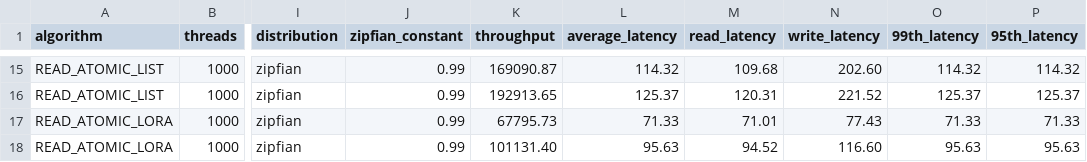
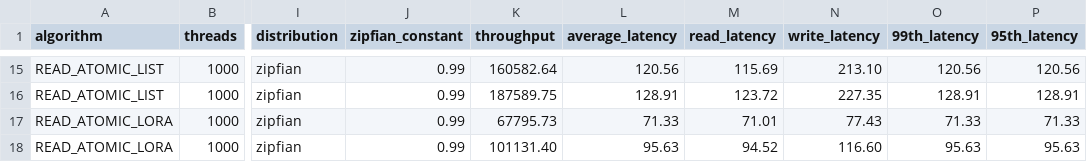
Before and after one commit to lucamul/RA-NOC2, a CSV file: resultsPaper/Replication/num_servers-2023-10-18-06-05-52.csv, drawn as a sheet; only a part is shown, gaps mark what is left out; the diff covers the shown part only; the diff names each change by its address in the sheet, - before the commit and + after, or states it on an @@ line.

```diff
--- a/resultsPaper/Replication/num_servers-2023-10-18-06-05-52.csv
+++ b/resultsPaper/Replication/num_servers-2023-10-18-06-05-52.csv
-K15 (throughput): 169090.87
+K15 (throughput): 160582.64
-L15 (average_latency): 114.32
+L15 (average_latency): 120.56
-M15 (read_latency): 109.68
+M15 (read_latency): 115.69
-N15 (write_latency): 202.60
+N15 (write_latency): 213.10
-O15 (99th_latency): 114.32
+O15 (99th_latency): 120.56
-P15 (95th_latency): 114.32
+P15 (95th_latency): 120.56
-K16 (throughput): 192913.65
+K16 (throughput): 187589.75
-L16 (average_latency): 125.37
+L16 (average_latency): 128.91
-M16 (read_latency): 120.31
+M16 (read_latency): 123.72
-N16 (write_latency): 221.52
+N16 (write_latency): 227.35
-O16 (99th_latency): 125.37
+O16 (99th_latency): 128.91
-P16 (95th_latency): 125.37
+P16 (95th_latency): 128.91
```
Also changed, not shown: 30 edited cells elsewhere in this file.
